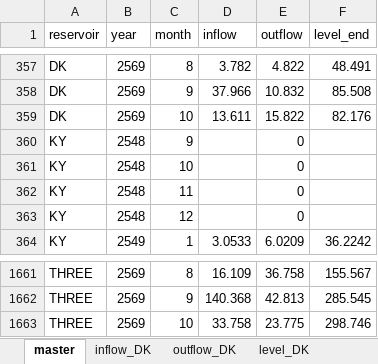
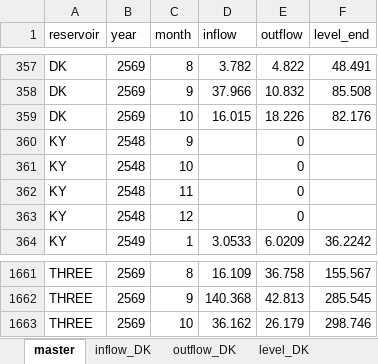
Before and after one commit to pabank10-png/water-dashboard, an Excel workbook: water_data.xlsx, sheet master, drawn as a sheet; only a part is shown, gaps mark what is left out; values as stored, in another font and other column widths than the file's, no borders; the diff names each change by its address in the sheet, - before the commit and + after, or states it on an @@ line.

```diff
--- a/water_data.xlsx (sheet master)
+++ b/water_data.xlsx (sheet master)
-D359 (inflow): 13.611
+D359 (inflow): 16.015
-E359 (outflow): 15.822
+E359 (outflow): 18.226
-D1663 (inflow): 33.758
+D1663 (inflow): 36.162
-E1663 (outflow): 23.775
+E1663 (outflow): 26.179
```
Also changed, not shown: sheet inflow_DK, sheet outflow_DK, sheet outflow_THREE, sheet inflow_THREE, 2 other files.
